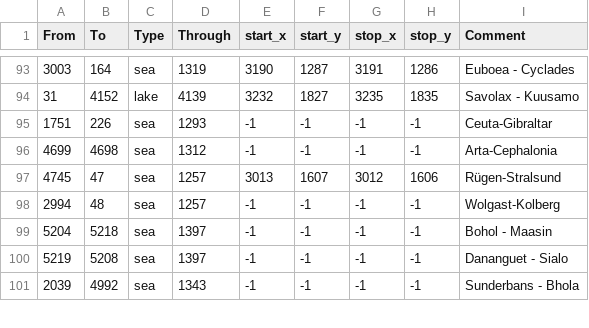
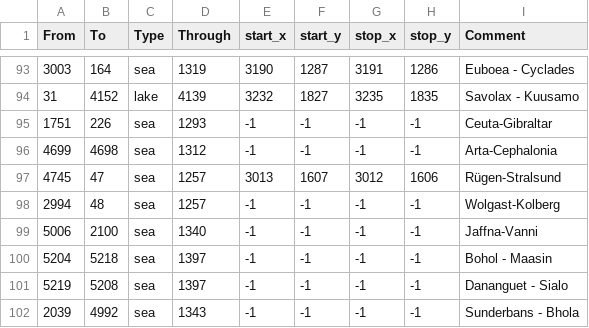
Before and after one commit to Bukharen/bharatauniversalis, a CSV file: map/adjacencies.csv, drawn as a sheet; only a part is shown, gaps mark what is left out; the diff names each change by its address in the sheet, - before the commit and + after, or states it on an @@ line.

```diff
--- a/map/adjacencies.csv
+++ b/map/adjacencies.csv
+row 99: 5006 | 2100 | sea | 1340 | -1 | -1 | -1 | -1 | Jaffna-Vanni
```
Also changed, not shown: map/definition.csv, 57 other files.
